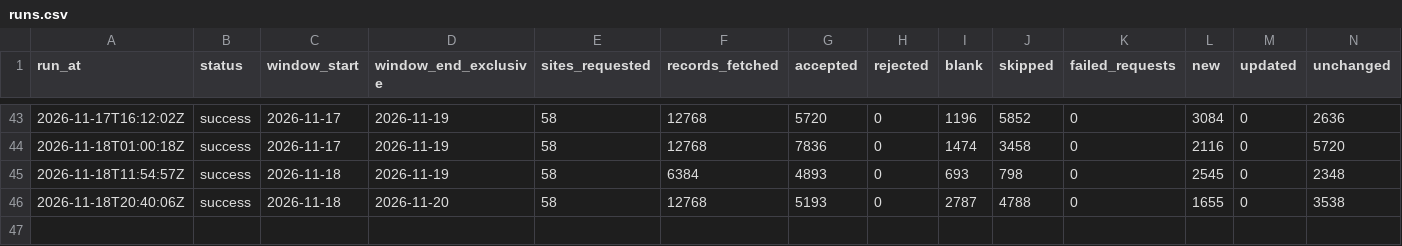
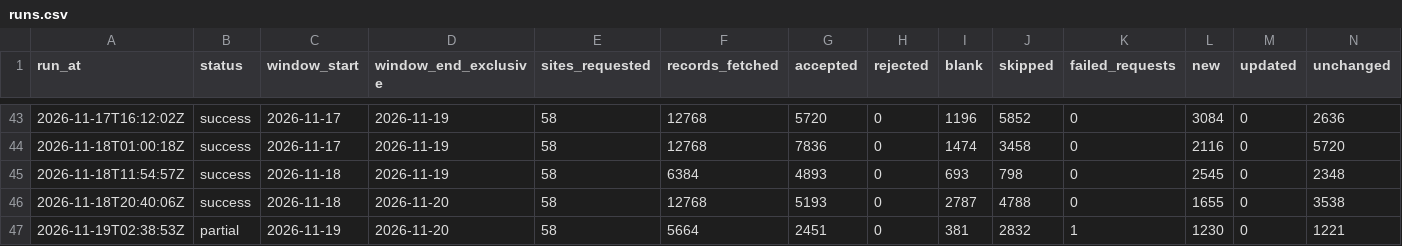
Before and after one commit to AugustinMorales/nsw-aq-pipeline, a CSV file: data/runs.csv, drawn as a sheet; only a part is shown, gaps mark what is left out; rows hold the shown columns only; the diff names each change by its address in the sheet, - before the commit and + after, or states it on an @@ line.

```diff
--- a/data/runs.csv
+++ b/data/runs.csv
+row 47: 2026-11-19T02:38:53Z | partial | 2026-11-19 | 2026-11-20 | 58 | 5664 | 2451 | 0 | 381 | 2832 | 1 | 1230 | 0 | 1221
```
Also changed, not shown: 2 other files.
